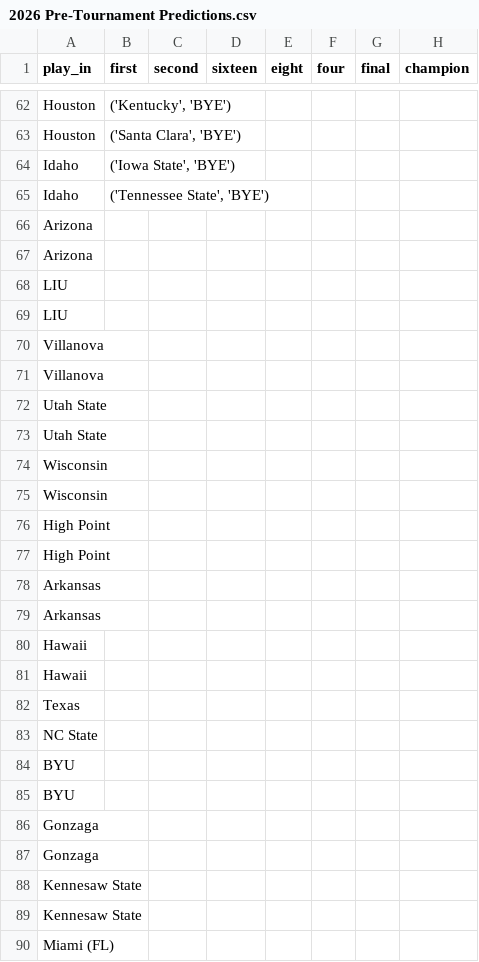
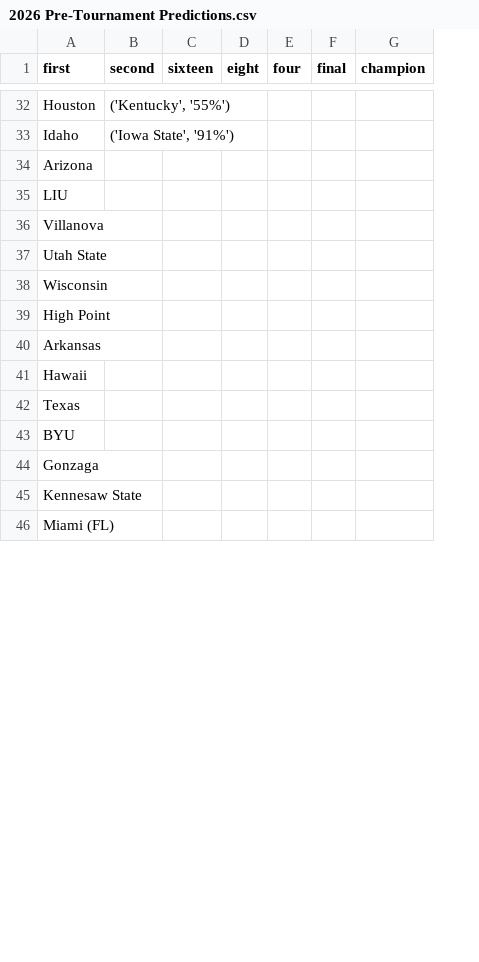
Before and after one commit to grdavis/college-basketball-elo, a CSV file: Outputs/2026/2026 Pre-Tournament Predictions.csv, drawn as a sheet; only a part is shown, gaps mark what is left out; removed rows and columns are numbered as before the commit, all else as after; the diff covers the shown part only; the diff names each change by its address in the sheet, - before the commit and + after, or states it on an @@ line.

```diff
--- a/Outputs/2026/2026 Pre-Tournament Predictions.csv
+++ b/Outputs/2026/2026 Pre-Tournament Predictions.csv
-column B (first), row 62: ('Kentucky', 'BYE'); row 64: ('Iowa State', 'BYE')
-A1: play_in
+A1: first
-B32 (second): (empty)
+B32 (second): ('Kentucky', '55%')
-row 63: Houston | ('Santa Clara', 'BYE')
-B33 (second): (empty)
+B33 (second): ('Iowa State', '91%')
-row 65: Idaho | ('Tennessee State', 'BYE')
-row 66: Arizona
-row 69: LIU
-row 70: Villanova
-row 73: Utah State
-row 74: Wisconsin
-row 77: High Point
-row 78: Arkansas
-row 81: Hawaii
-row 83: NC State
-row 84: BYU
-row 87: Gonzaga
-row 88: Kennesaw State
```
Also changed, not shown: 50 removed rows and 29 edited cells elsewhere in this file, Data/tournament_results_2026.csv, Outputs/2026/2026 Pre-Tournament Probabilities.csv, 1 other file.
